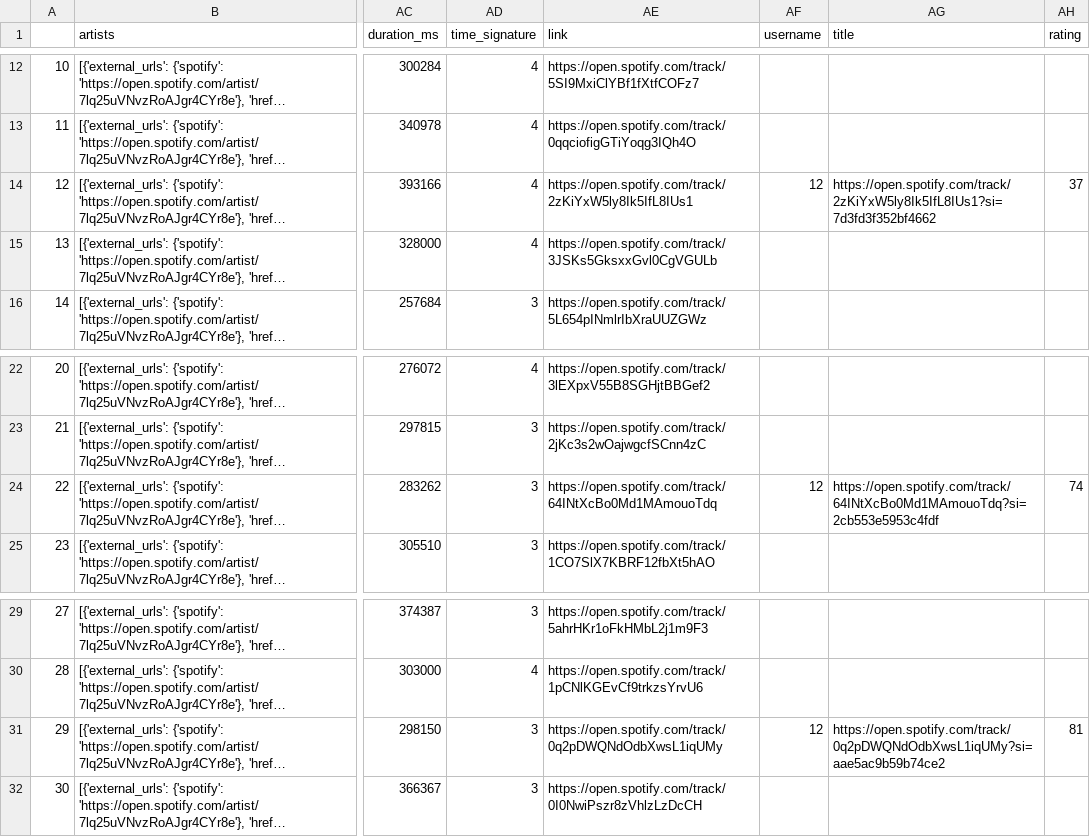
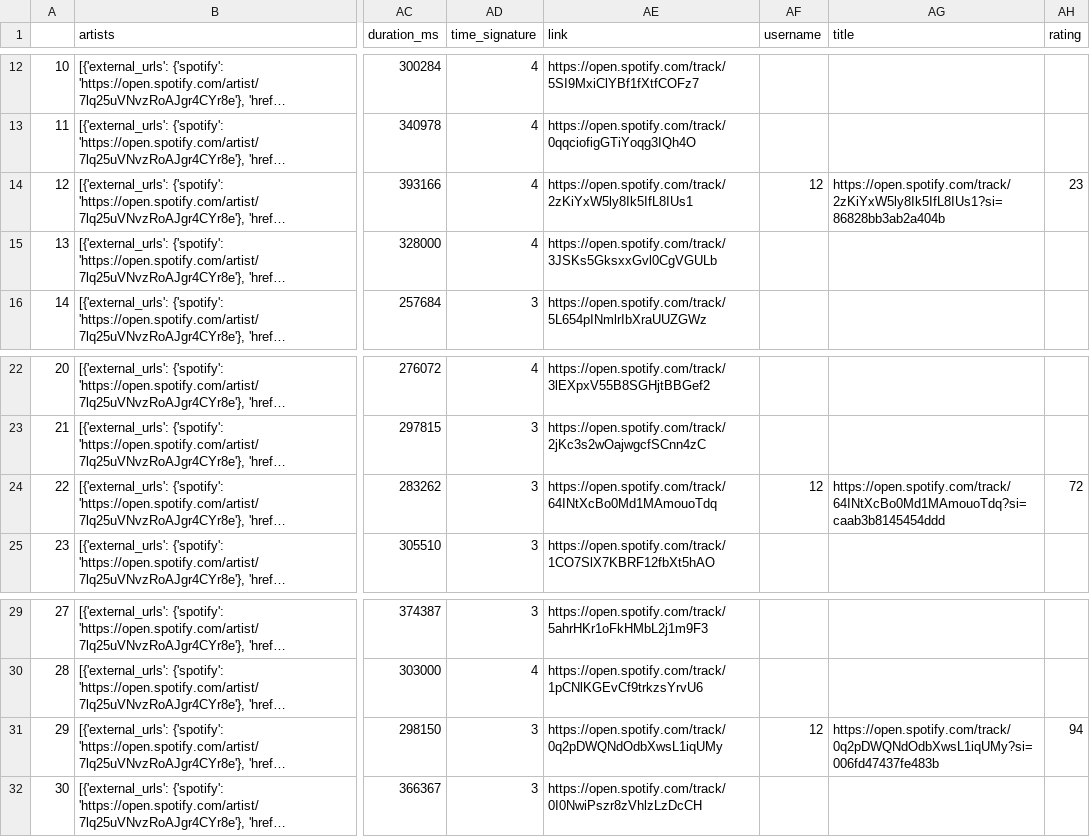
Before and after one commit to ktcshust/Music-rec, a CSV file: demo.csv, drawn as a sheet; only a part is shown, gaps mark what is left out; long unchanged cells end in …; the diff names each change by its address in the sheet, - before the commit and + after, or states it on an @@ line.

```diff
--- a/demo.csv
+++ b/demo.csv
-AG14 (title): https://open.spotify.com/track/2zKiYxW5ly8Ik5IfL8IUs1?si=7d3fd3f352bf4662
+AG14 (title): https://open.spotify.com/track/2zKiYxW5ly8Ik5IfL8IUs1?si=86828bb3ab2a404b
-AH14 (rating): 37
+AH14 (rating): 23
-AG24 (title): https://open.spotify.com/track/64INtXcBo0Md1MAmouoTdq?si=2cb553e5953c4fdf
+AG24 (title): https://open.spotify.com/track/64INtXcBo0Md1MAmouoTdq?si=caab3b8145454ddd
-AH24 (rating): 74
+AH24 (rating): 72
-AG31 (title): https://open.spotify.com/track/0q2pDWQNdOdbXwsL1iqUMy?si=aae5ac9b59b74ce2
+AG31 (title): https://open.spotify.com/track/0q2pDWQNdOdbXwsL1iqUMy?si=006fd47437fe483b
-AH31 (rating): 81
+AH31 (rating): 94
```
Also changed, not shown: 1 other file.
